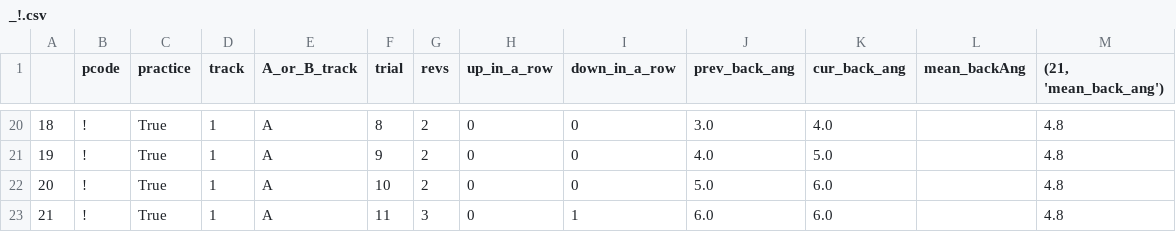
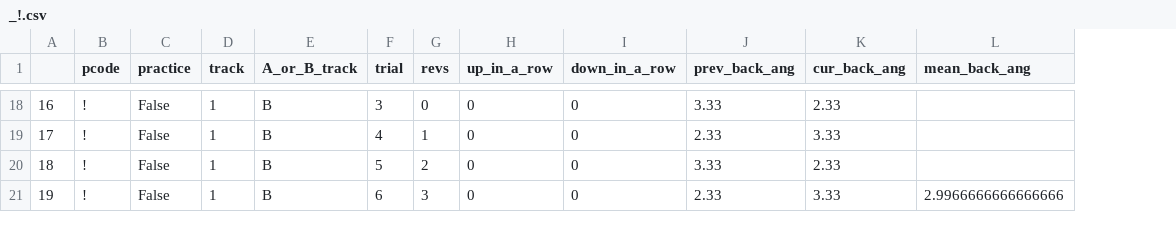
Before and after one commit to pseiti/STIWA, a CSV file: _!.csv, drawn as a sheet; only a part is shown, gaps mark what is left out; removed rows and columns are numbered as before the commit, all else as after; the diff covers the shown part only; the diff names each change by its address in the sheet, - before the commit and + after, or states it on an @@ line.

```diff
--- a/_!.csv
+++ b/_!.csv
-column L (mean_backAng), empty
-column M ((21, 'mean_back_ang')), rows 20-23: all 4.8
+column L (mean_back_ang), row 21: 2.9966666666666666
@@ column A renumbered from row 9 down @@
-C18:C21 (practice): True
+C18:C21 (practice): False
-E18:E21 (A_or_B_track): A
+E18:E21 (A_or_B_track): B
-F18 (trial): 8
+F18 (trial): 3
-G18 (revs): 2
+G18 (revs): 0
-J18 (prev_back_ang): 3.0
+J18 (prev_back_ang): 3.33
-K18 (cur_back_ang): 4.0
+K18 (cur_back_ang): 2.33
-F19 (trial): 9
+F19 (trial): 4
-G19 (revs): 2
+G19 (revs): 1
-J19 (prev_back_ang): 4.0
+J19 (prev_back_ang): 2.33
-K19 (cur_back_ang): 5.0
+K19 (cur_back_ang): 3.33
-F20 (trial): 10
+F20 (trial): 5
-J20 (prev_back_ang): 5.0
+J20 (prev_back_ang): 3.33
-K20 (cur_back_ang): 6.0
+K20 (cur_back_ang): 2.33
-F21 (trial): 11
+F21 (trial): 6
-I21 (down_in_a_row): 1
+I21 (down_in_a_row): 0
-J21 (prev_back_ang): 6.0
+J21 (prev_back_ang): 2.33
-K21 (cur_back_ang): 6.0
+K21 (cur_back_ang): 3.33
```
Also changed, not shown: 2 removed rows and 75 edited cells elsewhere in this file, 1 other file.
